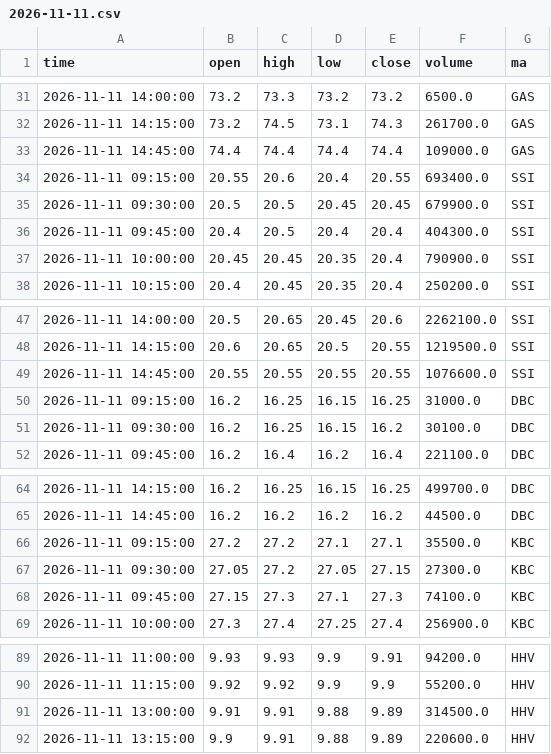
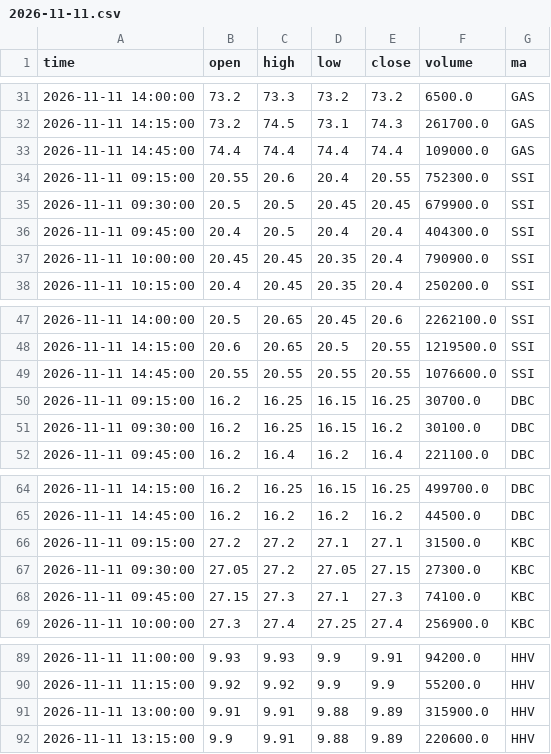
Before and after one commit to mihhle2006-beep/canh-bao-mua, a CSV file: lich_su_nen/2026-11-11.csv, drawn as a sheet; only a part is shown, gaps mark what is left out; the diff covers the shown part only.

```diff
--- a/lich_su_nen/2026-11-11.csv
+++ b/lich_su_nen/2026-11-11.csv
@@ -33,3 +33,3 @@ time,open,high,low,close,volume,ma
 2026-11-11 14:45:00,74.4,74.4,74.4,74.4,109000.0,GAS
-2026-11-11 09:15:00,20.55,20.6,20.4,20.55,693400.0,SSI
+2026-11-11 09:15:00,20.55,20.6,20.4,20.55,752300.0,SSI
 2026-11-11 09:30:00,20.5,20.5,20.45,20.45,679900.0,SSI
@@ -49,3 +49,3 @@ time,open,high,low,close,volume,ma
 2026-11-11 14:45:00,20.55,20.55,20.55,20.55,1076600.0,SSI
-2026-11-11 09:15:00,16.2,16.25,16.15,16.25,31000.0,DBC
+2026-11-11 09:15:00,16.2,16.25,16.15,16.25,30700.0,DBC
 2026-11-11 09:30:00,16.2,16.25,16.15,16.2,30100.0,DBC
@@ -65,3 +65,3 @@ time,open,high,low,close,volume,ma
 2026-11-11 14:45:00,16.2,16.2,16.2,16.2,44500.0,DBC
-2026-11-11 09:15:00,27.2,27.2,27.1,27.1,35500.0,KBC
+2026-11-11 09:15:00,27.2,27.2,27.1,27.1,31500.0,KBC
 2026-11-11 09:30:00,27.05,27.2,27.05,27.15,27300.0,KBC
@@ -90,3 +90,3 @@ time,open,high,low,close,volume,ma
 2026-11-11 11:15:00,9.92,9.92,9.9,9.9,55200.0,HHV
-2026-11-11 13:00:00,9.91,9.91,9.88,9.89,314500.0,HHV
+2026-11-11 13:00:00,9.91,9.91,9.88,9.89,315900.0,HHV
 2026-11-11 13:15:00,9.9,9.91,9.88,9.89,220600.0,HHV
```
Also changed, not shown: 7 edited cells elsewhere in this file, lich_su_sao.csv, 1 other file.
